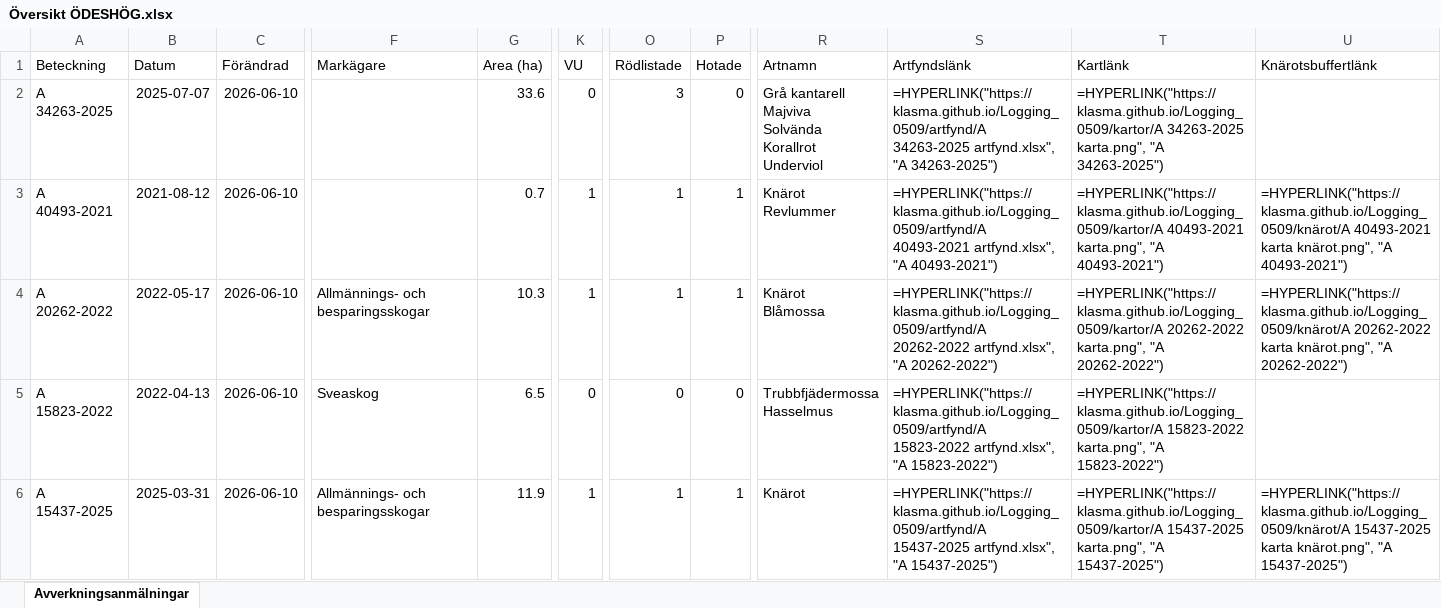
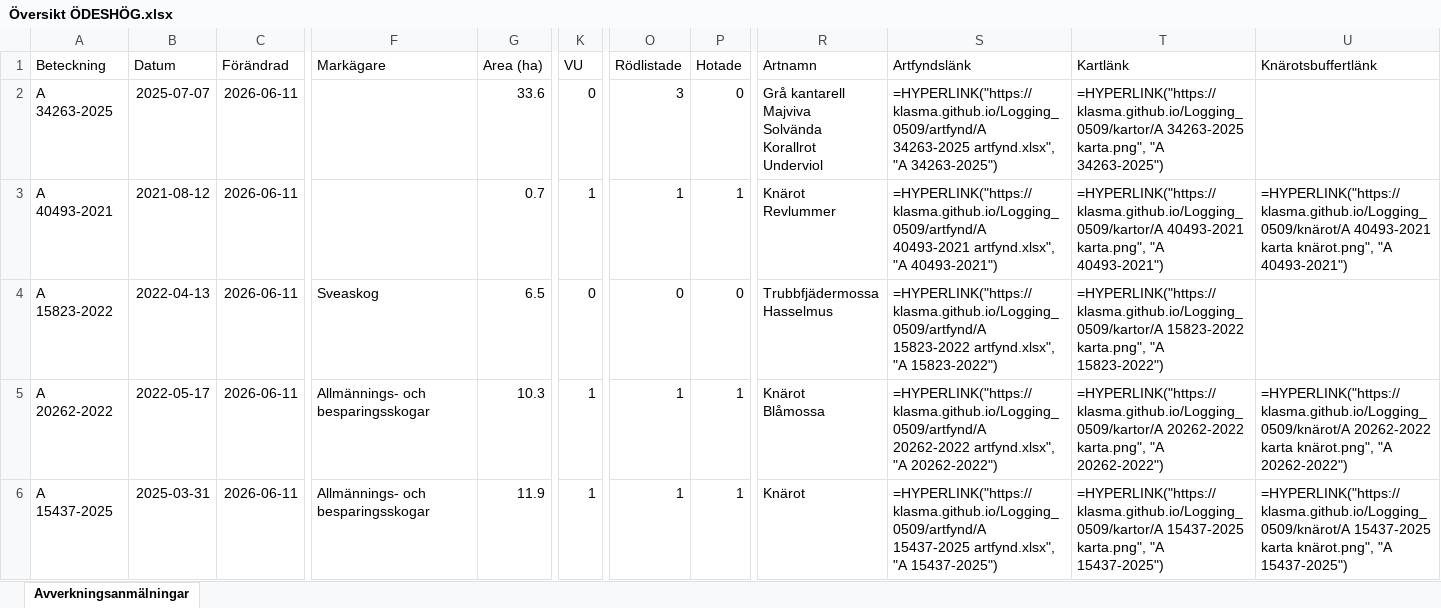
Before and after one commit to klasma/Logging_0509, an Excel workbook: Översikt ÖDESHÖG.xlsx, sheet Avverkningsanmälningar, drawn as a sheet; only a part is shown, gaps mark what is left out; values as stored, in another font and other column widths than the file's, no borders; formulas without a stored value are shown as written; ↵ is a line break in a cell; the diff covers the shown part only; the diff names each change by its address in the sheet, - before the commit and + after, or states it on an @@ line.

```diff
--- a/Översikt ÖDESHÖG.xlsx (sheet Avverkningsanmälningar)
+++ b/Översikt ÖDESHÖG.xlsx (sheet Avverkningsanmälningar)
-C2:C6 (Förändrad): 2026-06-10
+C2:C6 (Förändrad): 2026-06-11
-A4 (Beteckning): A 20262-2022
+A4 (Beteckning): A 15823-2022
-B4 (Datum): 2022-05-17
+B4 (Datum): 2022-04-13
-F4 (Markägare): Allmännings- och besparingsskogar
+F4 (Markägare): Sveaskog
-G4 (Area (ha)): 10.3
+G4 (Area (ha)): 6.5
-K4 (VU): 1
+K4 (VU): 0
-O4 (Rödlistade): 1
+O4 (Rödlistade): 0
-P4 (Hotade): 1
+P4 (Hotade): 0
-R4 (Artnamn): Knärot ↵ Blåmossa
+R4 (Artnamn): Trubbfjädermossa ↵ Hasselmus
-S4 (Artfyndslänk): =HYPERLINK("https://klasma.github.io/Logging_0509/artfynd/A 20262-2022 artfynd.xlsx", "A 20262-2022")
+S4 (Artfyndslänk): =HYPERLINK("https://klasma.github.io/Logging_0509/artfynd/A 15823-2022 artfynd.xlsx", "A 15823-2022")
-T4 (Kartlänk): =HYPERLINK("https://klasma.github.io/Logging_0509/kartor/A 20262-2022 karta.png", "A 20262-2022")
+T4 (Kartlänk): =HYPERLINK("https://klasma.github.io/Logging_0509/kartor/A 15823-2022 karta.png", "A 15823-2022")
-U4 (Knärotsbuffertlänk): =HYPERLINK("https://klasma.github.io/Logging_0509/knärot/A 20262-2022 karta knärot.png", "A 20262-2022")
+U4 (Knärotsbuffertlänk): (empty)
-A5 (Beteckning): A 15823-2022
+A5 (Beteckning): A 20262-2022
-B5 (Datum): 2022-04-13
+B5 (Datum): 2022-05-17
-F5 (Markägare): Sveaskog
+F5 (Markägare): Allmännings- och besparingsskogar
-G5 (Area (ha)): 6.5
+G5 (Area (ha)): 10.3
-K5 (VU): 0
+K5 (VU): 1
-O5 (Rödlistade): 0
+O5 (Rödlistade): 1
-P5 (Hotade): 0
+P5 (Hotade): 1
-R5 (Artnamn): Trubbfjädermossa ↵ Hasselmus
+R5 (Artnamn): Knärot ↵ Blåmossa
-S5 (Artfyndslänk): =HYPERLINK("https://klasma.github.io/Logging_0509/artfynd/A 15823-2022 artfynd.xlsx", "A 15823-2022")
+S5 (Artfyndslänk): =HYPERLINK("https://klasma.github.io/Logging_0509/artfynd/A 20262-2022 artfynd.xlsx", "A 20262-2022")
-T5 (Kartlänk): =HYPERLINK("https://klasma.github.io/Logging_0509/kartor/A 15823-2022 karta.png", "A 15823-2022")
+T5 (Kartlänk): =HYPERLINK("https://klasma.github.io/Logging_0509/kartor/A 20262-2022 karta.png", "A 20262-2022")
-U5 (Knärotsbuffertlänk): (empty)
+U5 (Knärotsbuffertlänk): =HYPERLINK("https://klasma.github.io/Logging_0509/knärot/A 20262-2022 karta knärot.png", "A 20262-2022")
```
Also changed, not shown: 1054 edited cells elsewhere in this sheet, artfynd/A 15437-2025 artfynd.xlsx, artfynd/A 15823-2022 artfynd.xlsx, 44 other files.
